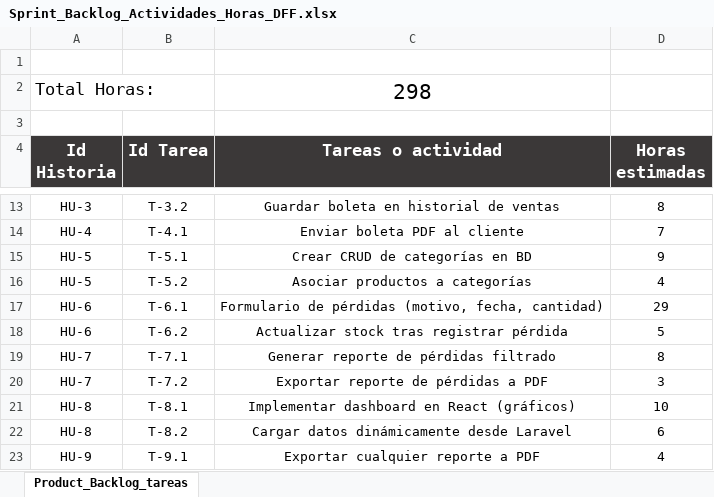
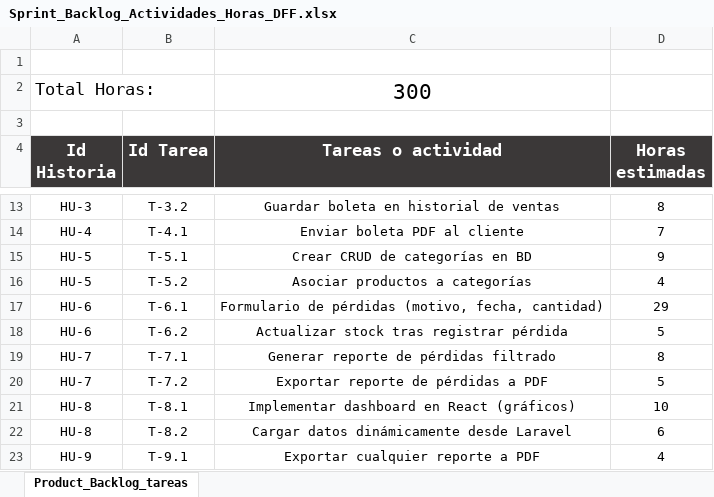
Before and after one commit to JHual6/Capstone_Equipo07_Fase1, an Excel workbook: Equipo07/Fase 2/Evidencias_Proyecto/Evidencias_de_documentacion/Sprint_Backlog_Actividades_Horas_DFF.xlsx, sheet Product_Backlog_tareas, drawn as a sheet; only a part is shown, gaps mark what is left out; values as stored, in another font and other column widths than the file's, no borders; the diff names each change by its address in the sheet, - before the commit and + after, or states it on an @@ line.

Commit message:
Fase 3, informe final y scripts de datos V2

```diff
--- a/Equipo07/Fase 2/Evidencias_Proyecto/Evidencias_de_documentacion/Sprint_Backlog_Actividades_Horas_DFF.xlsx (sheet Product_Backlog_tareas)
+++ b/Equipo07/Fase 2/Evidencias_Proyecto/Evidencias_de_documentacion/Sprint_Backlog_Actividades_Horas_DFF.xlsx (sheet Product_Backlog_tareas)
-C2 (Tareas o actividad): 298
+C2 (Tareas o actividad): 300
-D20 (Horas estimadas): 3
+D20 (Horas estimadas): 5
```
Also changed, not shown: 25 other files.
